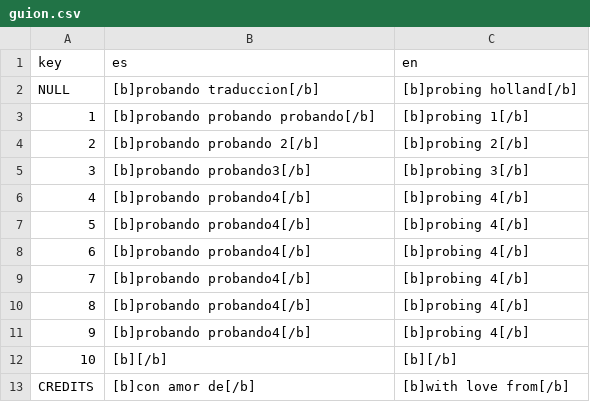
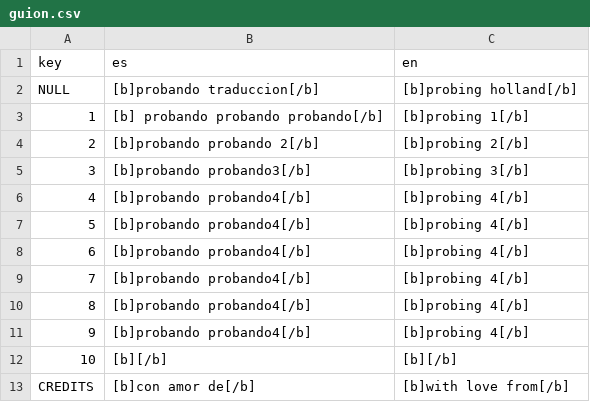
Before and after one commit to cyntrist/ScreamJam2025, a CSV file: scream-jam-2025/localization/guion.csv, drawn as a sheet.

```diff
--- a/scream-jam-2025/localization/guion.csv
+++ b/scream-jam-2025/localization/guion.csv
@@ -2,3 +2,3 @@ key,es,en
 NULL,"[b]probando traduccion[/b]","[b]probing holland[/b]"
-1,"[b]probando probando probando[/b]","[b]probing 1[/b]"
+1,"[b]          probando probando probando[/b]","[b]probing 1[/b]"
 2,"[b]probando probando 2[/b]","[b]probing 2[/b]"
```
Also changed, not shown: 3 other files.
